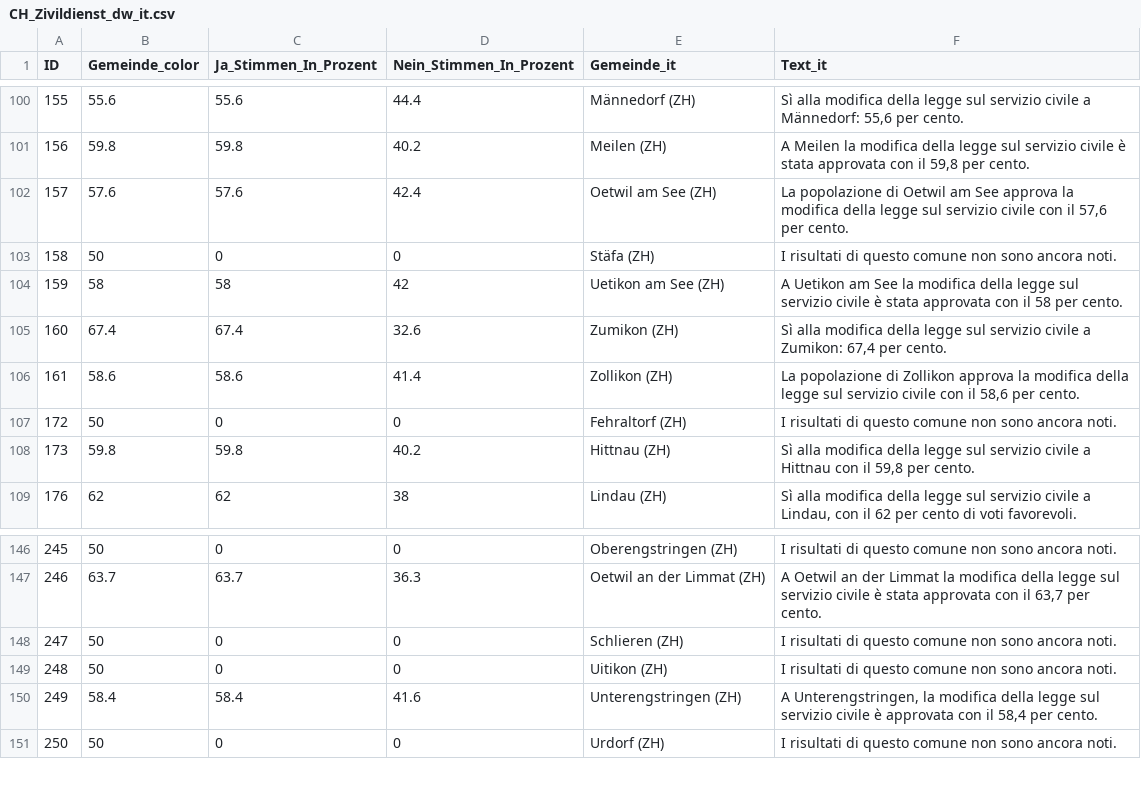
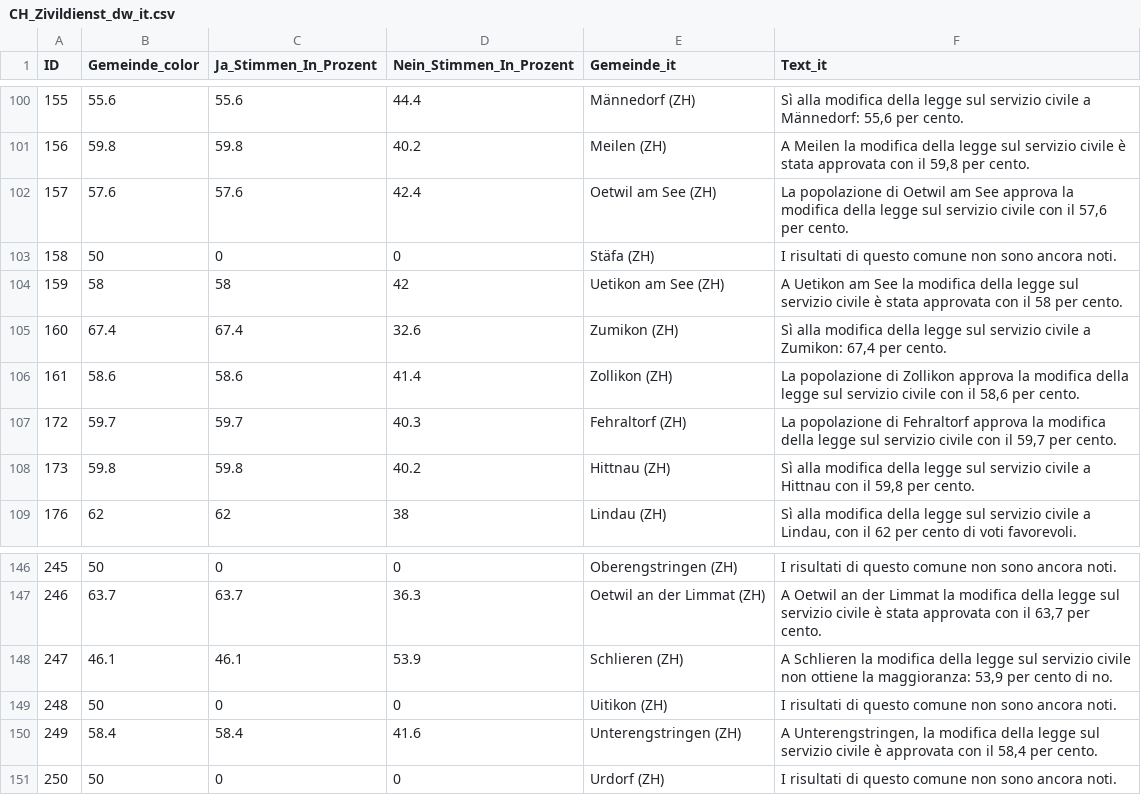
Before and after one commit to awp-finanznachrichten/lena_juni2026, a CSV file: Output_Switzerland/CH_Zivildienst_dw_it.csv, drawn as a sheet; only a part is shown, gaps mark what is left out.

```diff
--- a/Output_Switzerland/CH_Zivildienst_dw_it.csv
+++ b/Output_Switzerland/CH_Zivildienst_dw_it.csv
@@ -106,3 +106,3 @@
 161,58.6,58.6,41.4,"Zollikon (ZH)","La popolazione di Zollikon approva la modifica della legge sul servizio civile con il 58,6 per cento."
-172,50,0,0,"Fehraltorf (ZH)","I risultati di questo comune non sono ancora noti."
+172,59.7,59.7,40.3,"Fehraltorf (ZH)","La popolazione di Fehraltorf approva la modifica della legge sul servizio civile con il 59,7 per cento."
 173,59.8,59.8,40.2,"Hittnau (ZH)","Sì alla modifica della legge sul servizio civile a Hittnau con il 59,8 per cento."
@@ -147,3 +147,3 @@
 246,63.7,63.7,36.3,"Oetwil an der Limmat (ZH)","A Oetwil an der Limmat la modifica della legge sul servizio civile è stata approvata con il 63,7 per cento."
-247,50,0,0,"Schlieren (ZH)","I risultati di questo comune non sono ancora noti."
+247,46.1,46.1,53.9,"Schlieren (ZH)","A Schlieren la modifica della legge sul servizio civile non ottiene la maggioranza: 53,9 per cento di no."
 248,50,0,0,"Uitikon (ZH)","I risultati di questo comune non sono ancora noti."
```
Also changed, not shown: Output_Cantons/ZH_CH_Zuwanderung_dw_de.csv, Output_Switzerland/CH_Zuwanderung_all_data.csv, 10 other files.
